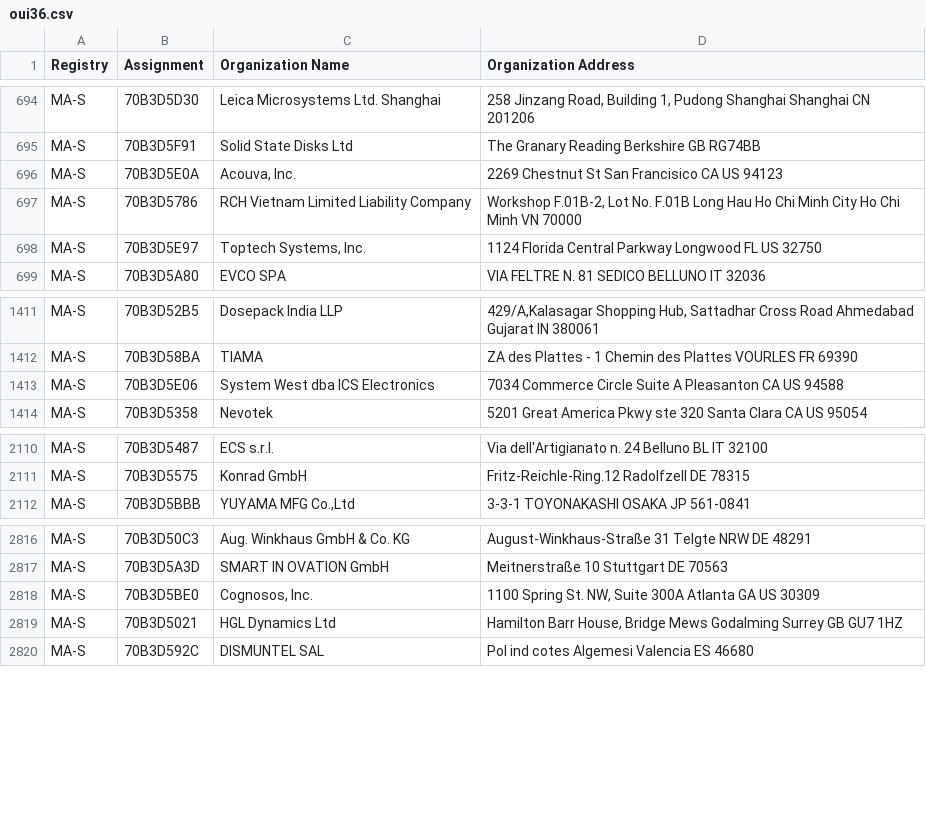
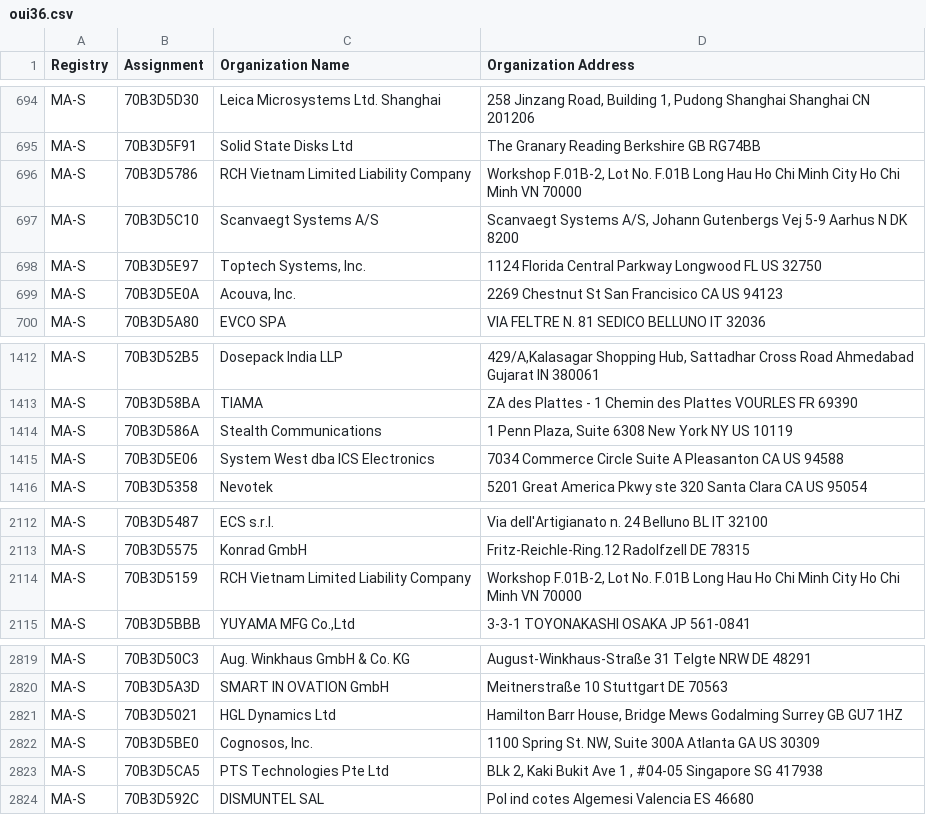
Before and after one commit to bedestall5/mac-tracker, a CSV file: data/ieee/oui36.csv, drawn as a sheet; only a part is shown, gaps mark what is left out.

```diff
--- a/data/ieee/oui36.csv
+++ b/data/ieee/oui36.csv
@@ -695,5 +695,6 @@ MA-S,70B3D5D30,Leica Microsystems Ltd. Shanghai,"258 Jinzang Road, Building 1, P
 MA-S,70B3D5F91,Solid State Disks Ltd,The Granary Reading Berkshire GB RG74BB
-MA-S,70B3D5E0A,"Acouva, Inc.",2269 Chestnut St San Francisico CA US 94123
 MA-S,70B3D5786,RCH Vietnam Limited Liability Company,"Workshop F.01B-2, Lot No. F.01B Long Hau Ho Chi Minh City Ho Chi Minh VN 70000 "
+MA-S,70B3D5C10,Scanvaegt Systems A/S,"Scanvaegt Systems A/S, Johann Gutenbergs Vej 5-9 Aarhus N  DK 8200 "
 MA-S,70B3D5E97,"Toptech Systems, Inc.",1124 Florida Central Parkway Longwood FL US 32750
+MA-S,70B3D5E0A,"Acouva, Inc.",2269 Chestnut St San Francisico CA US 94123
 MA-S,70B3D5A80,EVCO SPA,VIA FELTRE N. 81 SEDICO BELLUNO IT 32036
@@ -1412,2 +1413,3 @@ MA-S,70B3D52B5,Dosepack India LLP,"429/A,Kalasagar Shopping Hub, Sattadhar Cross
 MA-S,70B3D58BA,TIAMA,ZA des Plattes - 1 Chemin des Plattes VOURLES   FR 69390
+MA-S,70B3D586A,Stealth Communications,"1 Penn Plaza, Suite 6308 New York NY US 10119 "
 MA-S,70B3D5E06,System West dba ICS Electronics,7034 Commerce Circle Suite A Pleasanton CA US 94588
@@ -2111,2 +2113,3 @@ MA-S,70B3D5487,ECS s.r.l.,Via dell'Artigianato n. 24 Belluno BL IT 32100
 MA-S,70B3D5575,Konrad GmbH,Fritz-Reichle-Ring.12 Radolfzell  DE 78315
+MA-S,70B3D5159,RCH Vietnam Limited Liability Company,"Workshop F.01B-2, Lot No. F.01B Long Hau Ho Chi Minh City Ho Chi Minh VN 70000 "
 MA-S,70B3D5BBB,"YUYAMA MFG Co.,Ltd",3-3-1 TOYONAKASHI OSAKA JP 561-0841
@@ -2817,4 +2820,5 @@ MA-S,70B3D50C3,Aug. Winkhaus GmbH & Co. KG,August-Winkhaus-Straße 31 Telgte NRW
 MA-S,70B3D5A3D,SMART IN OVATION GmbH,Meitnerstraße 10 Stuttgart  DE 70563
-MA-S,70B3D5BE0,"Cognosos, Inc.","1100 Spring St. NW, Suite 300A Atlanta GA US 30309 "
 MA-S,70B3D5021,HGL Dynamics Ltd,"Hamilton Barr House, Bridge Mews Godalming Surrey GB GU7 1HZ "
+MA-S,70B3D5BE0,"Cognosos, Inc.","1100 Spring St. NW, Suite 300A Atlanta GA US 30309 "
+MA-S,70B3D5CA5,PTS Technologies Pte Ltd,"BLk 2, Kaki Bukit Ave 1 , #04-05 Singapore  SG 417938 "
 MA-S,70B3D592C,DISMUNTEL SAL,Pol ind cotes Algemesi Valencia ES 46680
```
Also changed, not shown: data/ieee/mam.csv, 20 other files.
